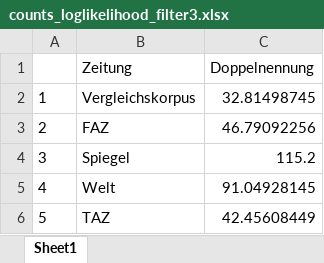
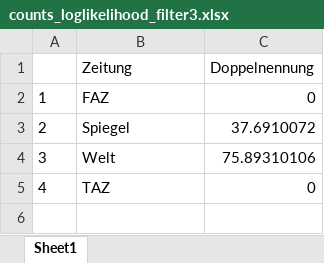
Before and after one commit to cariahmarey/Gendersensible-Sprache-in-den-Medien, an Excel workbook: counts_loglikelihood_filter3.xlsx, sheet Sheet1, drawn as a sheet; values as stored, in another font and other column widths than the file's, no borders; the diff names each change by its address in the sheet, - before the commit and + after, or states it on an @@ line.

```diff
--- a/counts_loglikelihood_filter3.xlsx (sheet Sheet1)
+++ b/counts_loglikelihood_filter3.xlsx (sheet Sheet1)
-B2 (Zeitung): Vergleichskorpus
+B2 (Zeitung): FAZ
-C2 (Doppelnennung): 32.81498745
+C2 (Doppelnennung): 0
-B3 (Zeitung): FAZ
+B3 (Zeitung): Spiegel
-C3 (Doppelnennung): 46.79092256
+C3 (Doppelnennung): 37.6910072
-B4 (Zeitung): Spiegel
+B4 (Zeitung): Welt
-C4 (Doppelnennung): 115.2
+C4 (Doppelnennung): 75.89310106
-B5 (Zeitung): Welt
+B5 (Zeitung): TAZ
-C5 (Doppelnennung): 91.04928145
+C5 (Doppelnennung): 0
-row 6: 5 | TAZ | 42.45608449
```
Also changed, not shown: counts_loglikelihood_filter2.xlsx, 15 other files.
